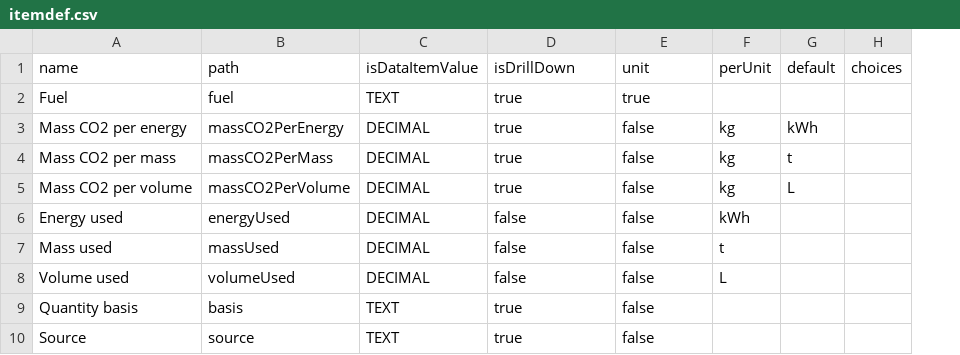
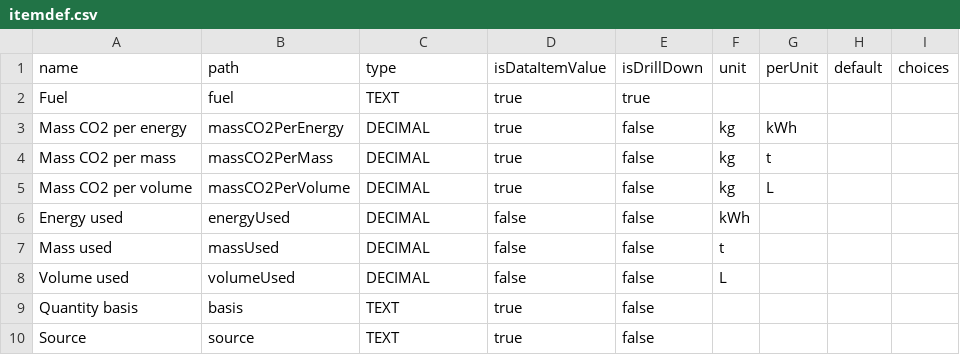
Before and after one commit to mamhoff/datasets, a CSV file: business/energy/stationaryCombustion/crc/itemdef.csv, drawn as a sheet; addresses are those after the commit; the diff names each change by its address in the sheet, - before the commit and + after, or states it on an @@ line.

```diff
--- a/business/energy/stationaryCombustion/crc/itemdef.csv
+++ b/business/energy/stationaryCombustion/crc/itemdef.csv
+column F (unit), rows 3-8: kg | kg | kg | kWh | t | L
-C1: isDataItemValue
+C1: type
-D1: isDrillDown
+D1: isDataItemValue
-E1: unit
+E1: isDrillDown
-G3 (perUnit): kg
+G3 (perUnit): kWh
-H3 (default): kWh
+H3 (default): (empty)
-G4 (perUnit): kg
+G4 (perUnit): t
-H4 (default): t
+H4 (default): (empty)
-G5 (perUnit): kg
+G5 (perUnit): L
-H5 (default): L
+H5 (default): (empty)
-G6 (perUnit): kWh
+G6 (perUnit): (empty)
-G7 (perUnit): t
+G7 (perUnit): (empty)
-G8 (perUnit): L
+G8 (perUnit): (empty)
```
Also changed, not shown: business/agriculture/livestock/manure/n2o/poultry/itemdef.csv, transport/plane/specific/jet/itemdef.csv, 8 other files.
